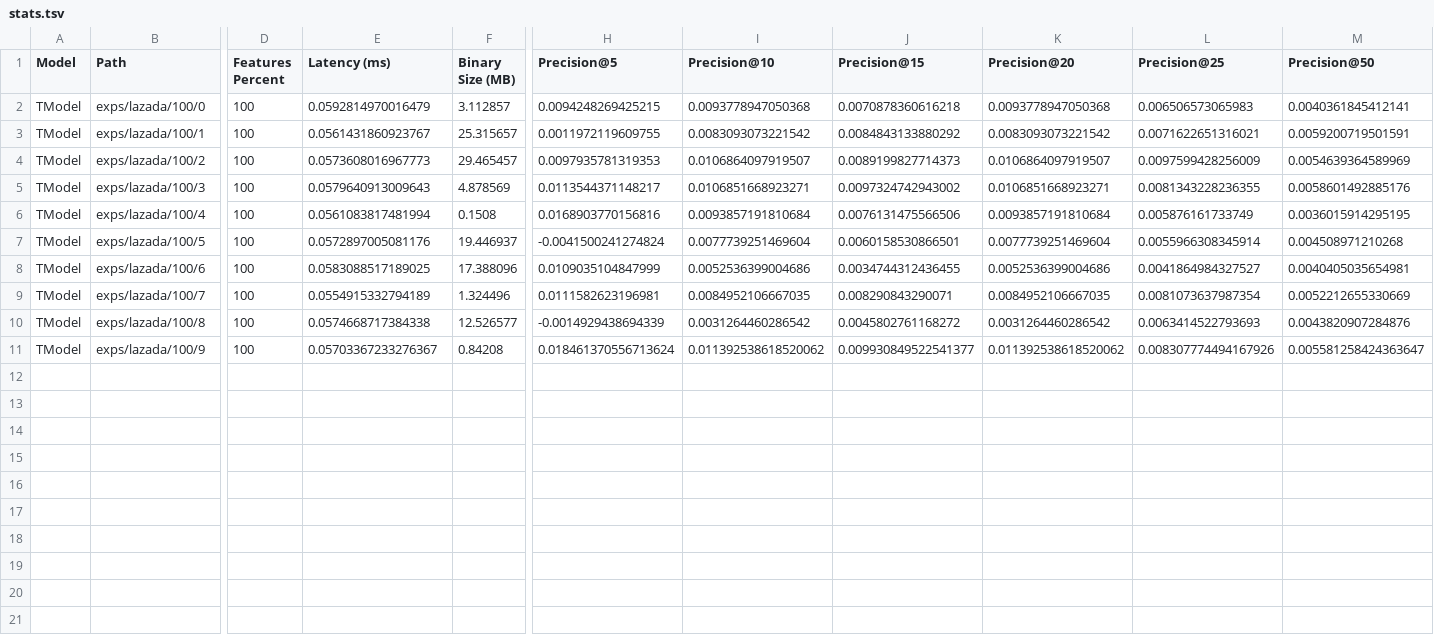
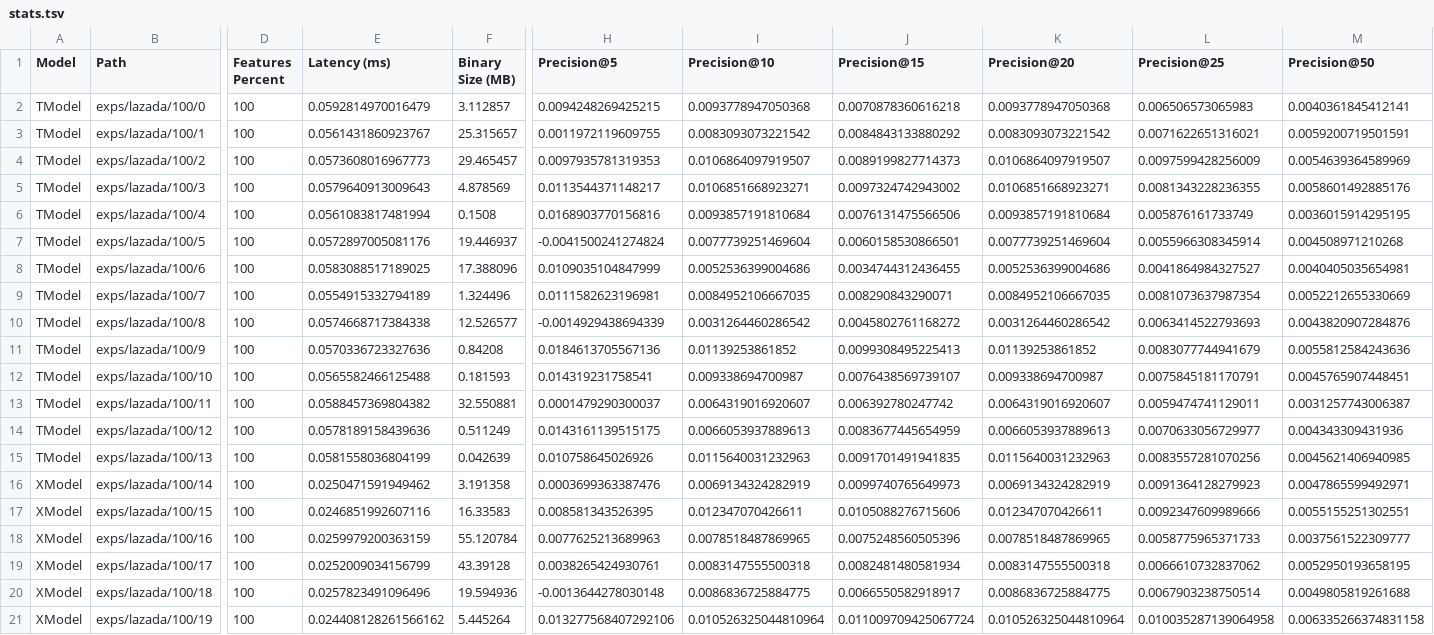
Before and after one commit to OganyanRV/UpliftModelingResearch, a TSV file: exps/stats.tsv, drawn as a sheet; only a part is shown, gaps mark what is left out; rows hold the shown columns only; the diff names each change by its address in the sheet, - before the commit and + after, or states it on an @@ line.

Commit message:
added xmodeling

```diff
--- a/exps/stats.tsv
+++ b/exps/stats.tsv
-E11 (Latency (ms)): 0.05703367233276367
+E11 (Latency (ms)): 0.0570336723327636
-H11 (Precision@5): 0.018461370556713624
+H11 (Precision@5): 0.0184613705567136
-I11 (Precision@10): 0.011392538618520062
+I11 (Precision@10): 0.01139253861852
-J11 (Precision@15): 0.009930849522541377
+J11 (Precision@15): 0.0099308495225413
-K11 (Precision@20): 0.011392538618520062
+K11 (Precision@20): 0.01139253861852
-L11 (Precision@25): 0.008307774494167926
+L11 (Precision@25): 0.0083077744941679
-M11 (Precision@50): 0.005581258424363647
+M11 (Precision@50): 0.0055812584243636
+row 12: TModel | exps/lazada/100/10 | 100 | 0.0565582466125488 | 0.181593 | 0.014319231758541 | 0.009338694700987 | 0.0076438569739107 | 0.009338694700987 | 0.0075845181170791 | 0.0045765907448451
+row 13: TModel | exps/lazada/100/11 | 100 | 0.0588457369804382 | 32.550881 | 0.0001479290300037 | 0.0064319016920607 | 0.006392780247742 | 0.0064319016920607 | 0.0059474741129011 | 0.0031257743006387
+row 14: TModel | exps/lazada/100/12 | 100 | 0.0578189158439636 | 0.511249 | 0.0143161139515175 | 0.0066053937889613 | 0.0083677445654959 | 0.0066053937889613 | 0.0070633056729977 | 0.004343309431936
+row 15: TModel | exps/lazada/100/13 | 100 | 0.0581558036804199 | 0.042639 | 0.010758645026926 | 0.0115640031232963 | 0.0091701491941835 | 0.0115640031232963 | 0.0083557281070256 | 0.0045621406940985
+row 16: XModel | exps/lazada/100/14 | 100 | 0.0250471591949462 | 3.191358 | 0.0003699363387476 | 0.0069134324282919 | 0.0099740765649973 | 0.0069134324282919 | 0.0091364128279923 | 0.0047865599492971
+row 17: XModel | exps/lazada/100/15 | 100 | 0.0246851992607116 | 16.33583 | 0.008581343526395 | 0.012347070426611 | 0.0105088276715606 | 0.012347070426611 | 0.0092347609989666 | 0.0055155251302551
+row 18: XModel | exps/lazada/100/16 | 100 | 0.0259979200363159 | 55.120784 | 0.0077625213689963 | 0.0078518487869965 | 0.0075248560505396 | 0.0078518487869965 | 0.0058775965371733 | 0.0037561522309777
+row 19: XModel | exps/lazada/100/17 | 100 | 0.0252009034156799 | 43.39128 | 0.0038265424930761 | 0.0083147555500318 | 0.0082481480581934 | 0.0083147555500318 | 0.0066610732837062 | 0.0052950193658195
+row 20: XModel | exps/lazada/100/18 | 100 | 0.0257823491096496 | 19.594936 | -0.0013644278030148 | 0.0086836725884775 | 0.0066550582918917 | 0.0086836725884775 | 0.0067903238750514 | 0.0049805819261688
+row 21: XModel | exps/lazada/100/19 | 100 | 0.024408128261566162 | 5.445264 | 0.013277568407292106 | 0.010526325044810964 | 0.011009709425067724 | 0.010526325044810964 | 0.010035287139064958 | 0.006335266374831158
```
Also changed, not shown: 8 other files.
